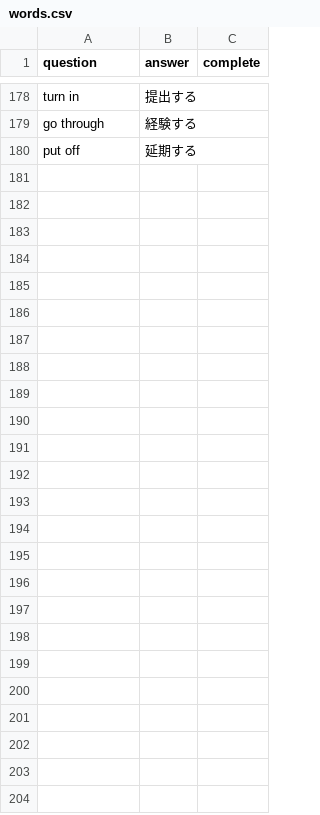
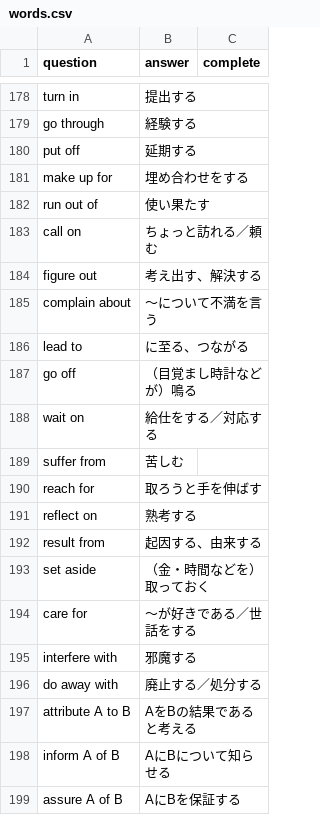
Before and after one commit to matsuoshi/etok, a CSV file: words.csv, drawn as a sheet; only a part is shown, gaps mark what is left out; the diff covers the shown part only.

Commit message:
update words

```diff
--- a/words.csv
+++ b/words.csv
@@ -180 +180,20 @@ go through,経験する
 put off,延期する
+make up for,埋め合わせをする
+run out of,使い果たす
+call on,ちょっと訪れる／頼む
+figure out,考え出す、解決する
+complain about,〜について不満を言う
+lead to,に至る、つながる
+go off,（目覚まし時計などが）鳴る
+wait on,給仕をする／対応する
+suffer from,苦しむ
+reach for,取ろうと手を伸ばす
+reflect on,熟考する
+result from,起因する、由来する
+set aside,（金・時間などを）取っておく
+care for,〜が好きである／世話をする
+interfere with,邪魔する
+do away with,廃止する／処分する
+attribute A to B,AをBの結果であると考える
+inform A of B,AにBについて知らせる
+assure A of B,AにBを保証する
```
Also changed, not shown: 21 added rows and 1 edited cell elsewhere in this file.
